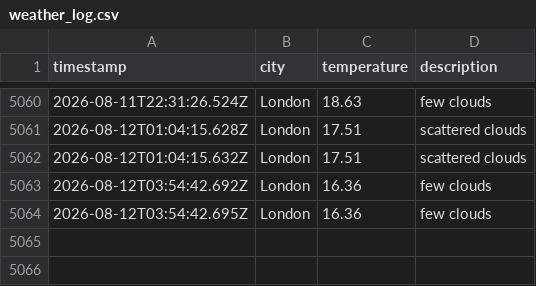
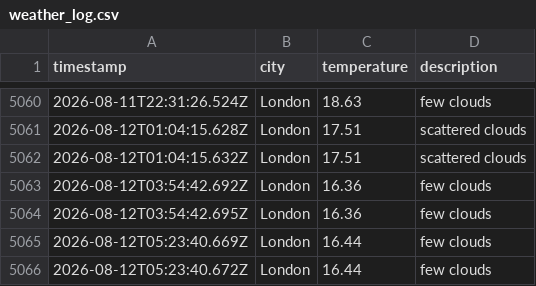
Before and after one commit to matthewthomas1999/DataOps-weather-js, a CSV file: data/weather_log.csv, drawn as a sheet; only a part is shown, gaps mark what is left out; the diff names each change by its address in the sheet, - before the commit and + after, or states it on an @@ line.

```diff
--- a/data/weather_log.csv
+++ b/data/weather_log.csv
+row 5065: 2026-08-12T05:23:40.669Z | London | 16.44 | few clouds
+row 5066: 2026-08-12T05:23:40.672Z | London | 16.44 | few clouds
```
Also changed, not shown: 1 other file.
